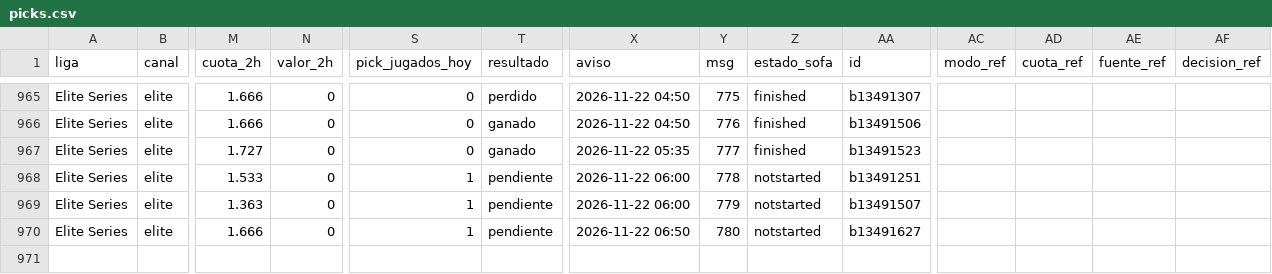
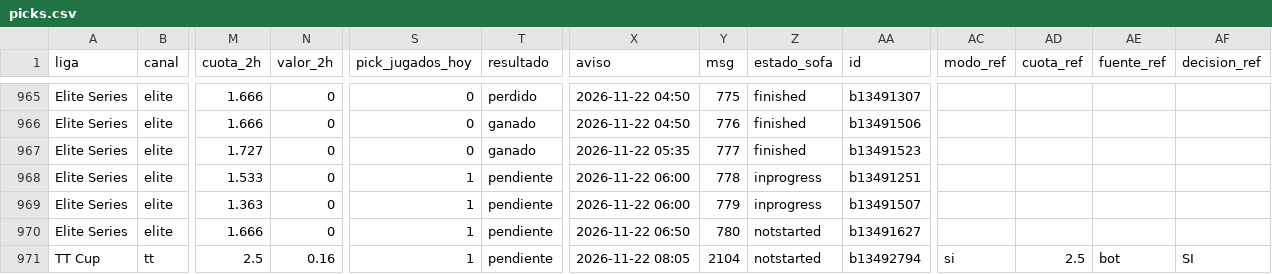
Before and after one commit to manuvaldespartera3-netizen/tt-multiliga, a CSV file: seguimiento/picks.csv, drawn as a sheet; only a part is shown, gaps mark what is left out; rows hold the shown columns only; the diff names each change by its address in the sheet, - before the commit and + after, or states it on an @@ line.

Commit message:
Seguimiento TT Cup

```diff
--- a/seguimiento/picks.csv
+++ b/seguimiento/picks.csv
-Z968:Z969 (estado_sofa): notstarted
+Z968:Z969 (estado_sofa): inprogress
+row 971: TT Cup | tt | 2.5 | 0.16 | 1 | pendiente | 2026-11-22 08:05 | 2104 | notstarted | b13492794 | si | 2.5 | bot | SI
```
Also changed, not shown: 1 other file.
